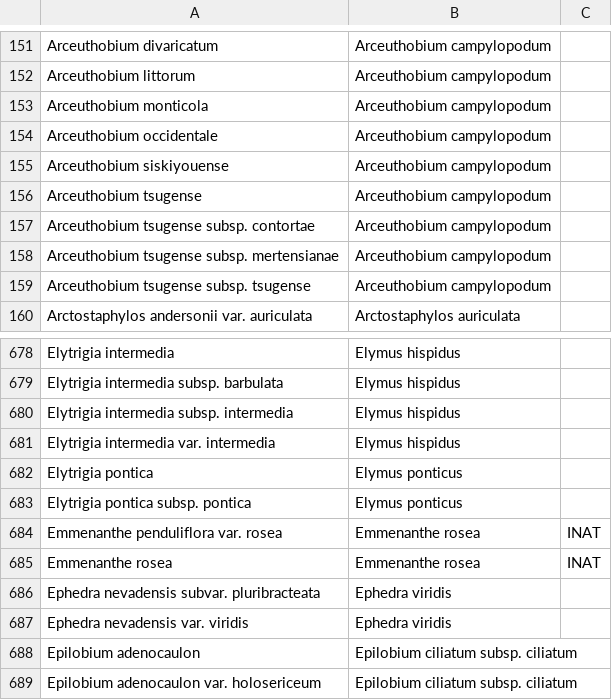
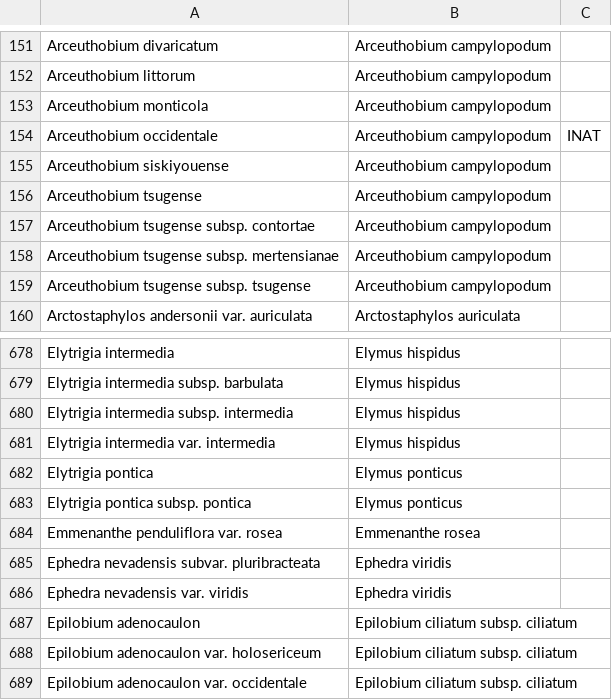
Before and after one commit to ca-plants/ca-plant-list, a CSV file: data/synonyms.csv, drawn as a sheet; only a part is shown, gaps mark what is left out; the shorter side is filled out with more unchanged rows.

```diff
--- a/data/synonyms.csv
+++ b/data/synonyms.csv
@@ -153,3 +153,3 @@ Arceuthobium littorum,Arceuthobium campylopodum
 Arceuthobium monticola,Arceuthobium campylopodum
-Arceuthobium occidentale,Arceuthobium campylopodum
+Arceuthobium occidentale,Arceuthobium campylopodum,INAT
 Arceuthobium siskiyouense,Arceuthobium campylopodum
@@ -683,4 +683,3 @@ Elytrigia pontica,Elymus ponticus
 Elytrigia pontica subsp. pontica,Elymus ponticus
-Emmenanthe penduliflora var. rosea,Emmenanthe rosea,INAT
-Emmenanthe rosea,Emmenanthe rosea,INAT
+Emmenanthe penduliflora var. rosea,Emmenanthe rosea
 Ephedra nevadensis subvar. pluribracteata,Ephedra viridis
```
Also changed, not shown: data/taxa.csv, 7 other files.
